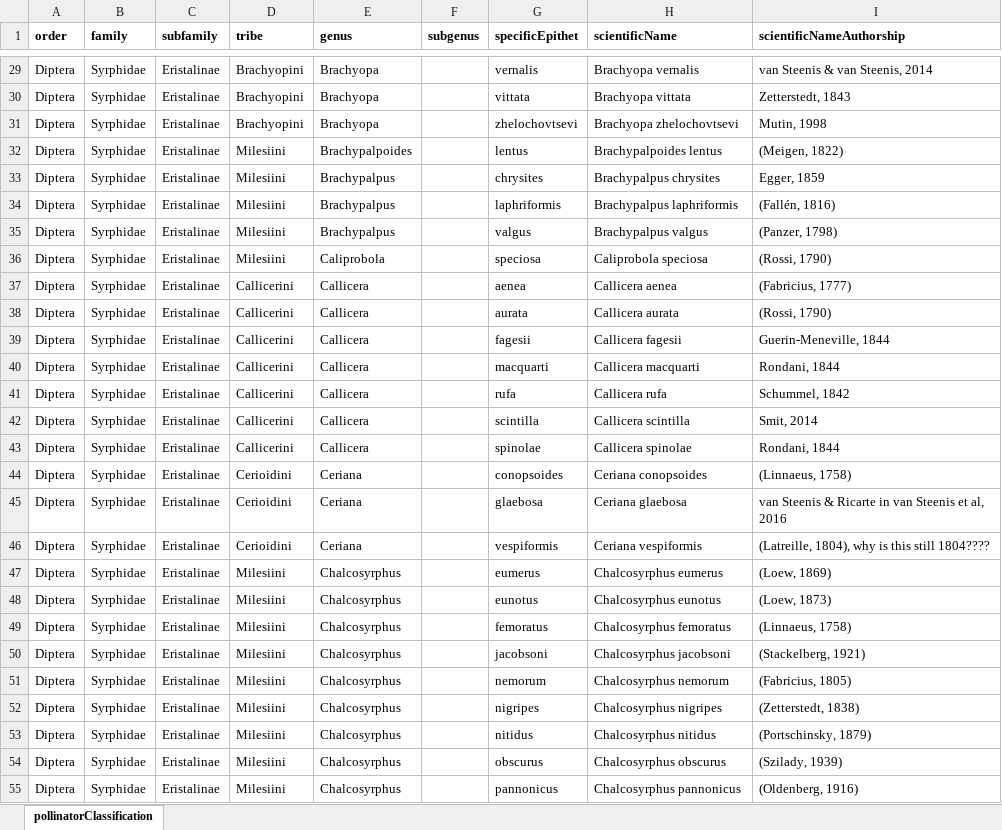
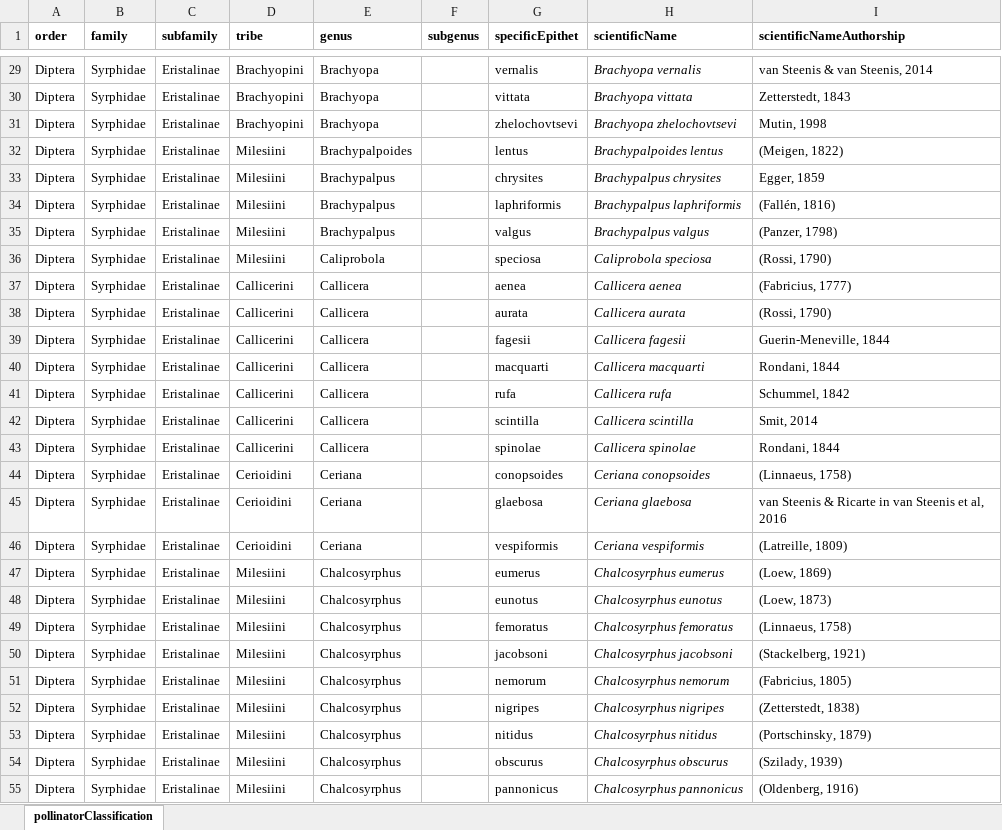
Before and after one commit to Safeguarding-European-wild-pollinators/SafeguardEuropeanWildBee, an Excel workbook: data/pollinatorsClassification.xlsx, sheet pollinatorClassification, drawn as a sheet; only a part is shown, gaps mark what is left out; values as stored, in another font and other column widths than the file's, no borders; the diff covers the shown part only; the diff names each change by its address in the sheet, - before the commit and + after, or states it on an @@ line.

Commit message:
update to Pollinator Core

```diff
--- a/data/pollinatorsClassification.xlsx (sheet pollinatorClassification)
+++ b/data/pollinatorsClassification.xlsx (sheet pollinatorClassification)
-H29:H55 italic: off
+H29:H55 italic: on
-I46 (scientificNameAuthorship): (Latreille, 1804), why is this still 1804????
+I46 (scientificNameAuthorship): (Latreille, 1809)
```
Also changed, not shown: 1 removed row and cell formats elsewhere in this sheet, 5 other files.
